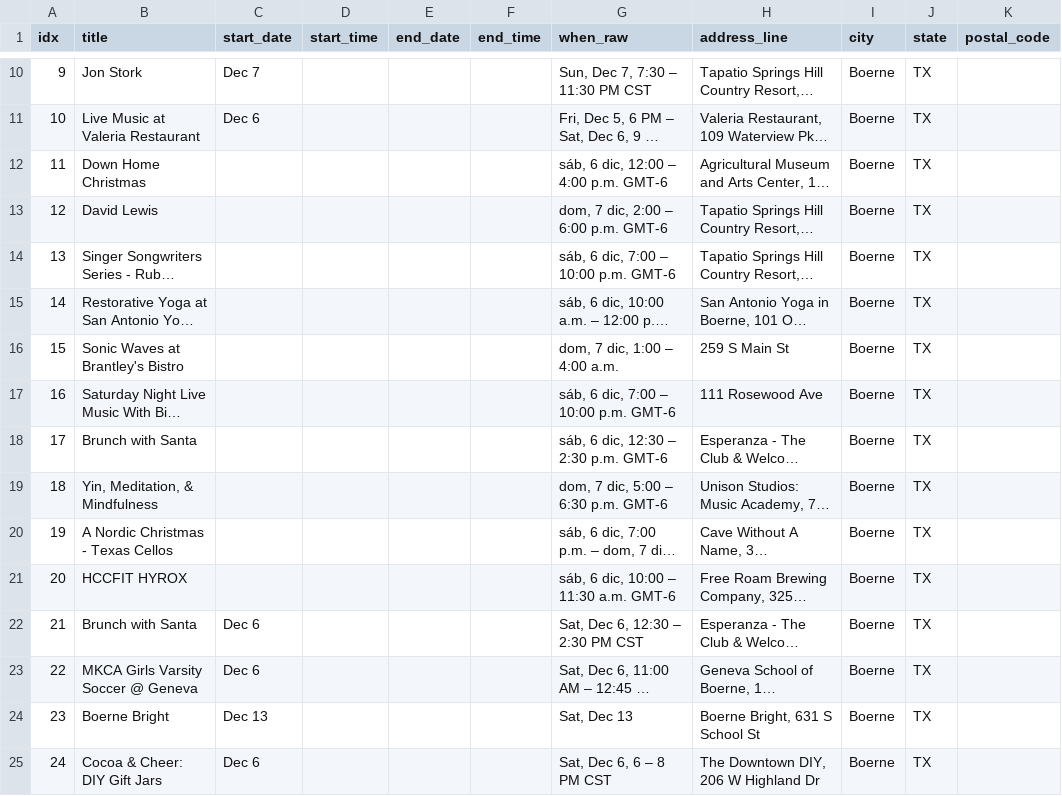
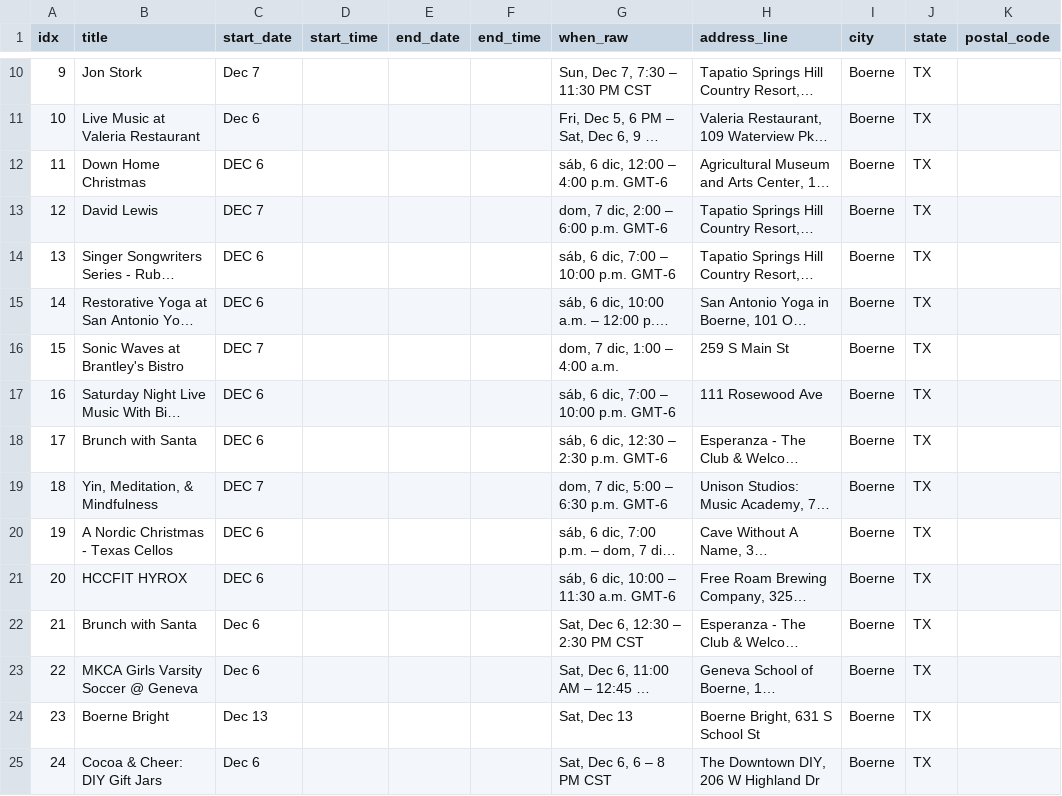
Before and after one commit to enkday/serpapi-events-toolkit, a CSV file: data/boerne-events.csv, drawn as a sheet; only a part is shown, gaps mark what is left out; long unchanged cells end in …; the diff covers the shown part only; the diff names each change by its address in the sheet, - before the commit and + after, or states it on an @@ line.

Commit message:
Normalize Spanish date abbreviations to English

```diff
--- a/data/boerne-events.csv
+++ b/data/boerne-events.csv
-C12 (start_date): (empty)
+C12 (start_date): DEC 6
-C13 (start_date): (empty)
+C13 (start_date): DEC 7
-C14:C15 (start_date): (empty)
+C14:C15 (start_date): DEC 6
-C16 (start_date): (empty)
+C16 (start_date): DEC 7
-C17:C18 (start_date): (empty)
+C17:C18 (start_date): DEC 6
-C19 (start_date): (empty)
+C19 (start_date): DEC 7
-C20:C21 (start_date): (empty)
+C20:C21 (start_date): DEC 6
```
Also changed, not shown: 13 edited cells elsewhere in this file, 1 other file.
